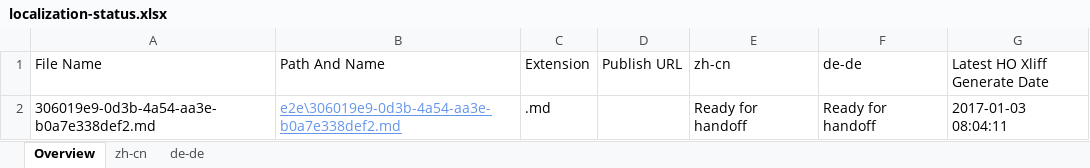
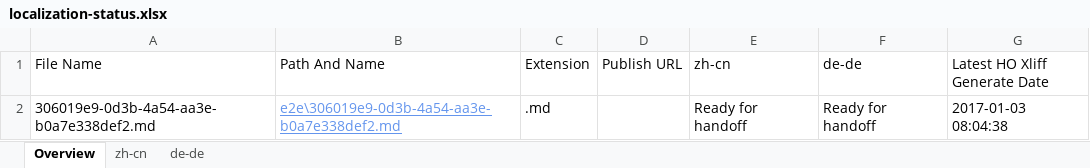
Before and after one commit to OpenLocalizationTestOrg/ol-test1-handback, an Excel workbook: ol-handback/OpenLocalizationTestOrg/ol-test1/ci/localization-status.xlsx, sheet Overview, drawn as a sheet; values as stored, in another font and other column widths than the file's, no borders; table styles not drawn; the diff names each change by its address in the sheet, - before the commit and + after, or states it on an @@ line.

Commit message:
Generate Report for Handoff

```diff
--- a/ol-handback/OpenLocalizationTestOrg/ol-test1/ci/localization-status.xlsx (sheet Overview)
+++ b/ol-handback/OpenLocalizationTestOrg/ol-test1/ci/localization-status.xlsx (sheet Overview)
-G2 (Latest HO Xliff Generate Date): 2017-01-03 08:04:11
+G2 (Latest HO Xliff Generate Date): 2017-01-03 08:04:38
```
Also changed, not shown: sheet zh-cn, sheet de-de.
